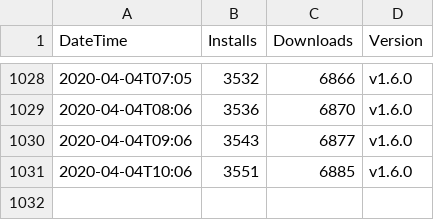
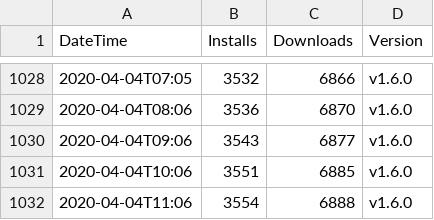
Before and after one commit to RandomFractals/vscode-marketplace-ext-stats, a CSV file: data/RandomFractalsInc.geo-data-viewer-stats-2020-02-21.csv, drawn as a sheet; only a part is shown, gaps mark what is left out.

```diff
--- a/data/RandomFractalsInc.geo-data-viewer-stats-2020-02-21.csv
+++ b/data/RandomFractalsInc.geo-data-viewer-stats-2020-02-21.csv
@@ -1031 +1031,2 @@ DateTime, Installs, Downloads, Version
 2020-04-04T10:06, 3551, 6885, v1.6.0
+2020-04-04T11:06, 3554, 6888, v1.6.0
```
Also changed, not shown: data/RandomFractalsInc.vscode-data-preview-stats-2020-02-21.csv, data/RandomFractalsInc.vscode-vega-viewer-stats-2020-02-21.csv, 3 other files.
